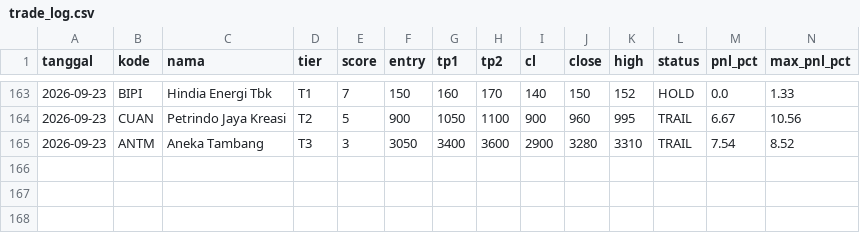
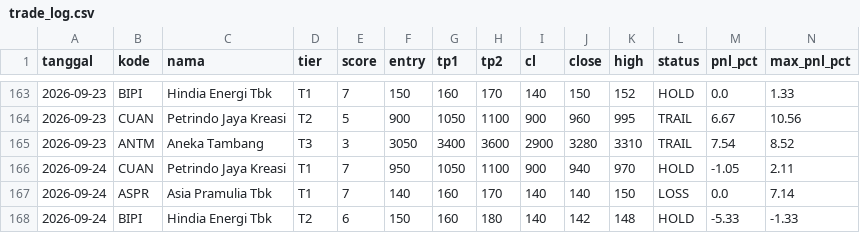
Before and after one commit to n4shru1/mycloude, a CSV file: data/trading/trade_log.csv, drawn as a sheet; only a part is shown, gaps mark what is left out; rows hold the shown columns only; the diff names each change by its address in the sheet, - before the commit and + after, or states it on an @@ line.

```diff
--- a/data/trading/trade_log.csv
+++ b/data/trading/trade_log.csv
+row 166: 2026-09-24 | CUAN | Petrindo Jaya Kreasi | T1 | 7 | 950 | 1050 | 1100 | 900 | 940 | 970 | HOLD | -1.05 | 2.11
+row 167: 2026-09-24 | ASPR | Asia Pramulia Tbk | T1 | 7 | 140 | 160 | 170 | 140 | 140 | 150 | LOSS | 0.0 | 7.14
+row 168: 2026-09-24 | BIPI | Hindia Energi Tbk | T2 | 6 | 150 | 160 | 180 | 140 | 142 | 148 | HOLD | -5.33 | -1.33
```
